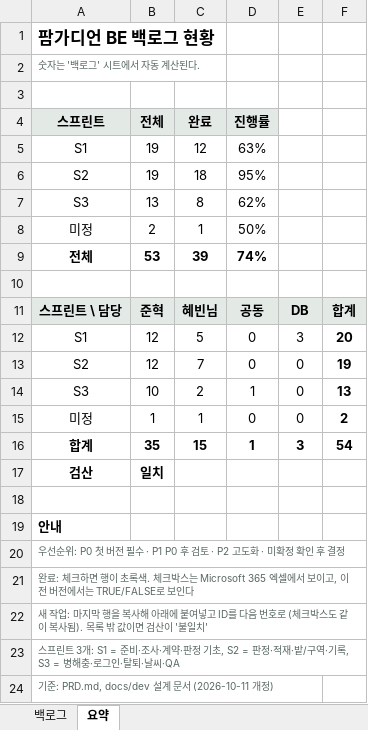
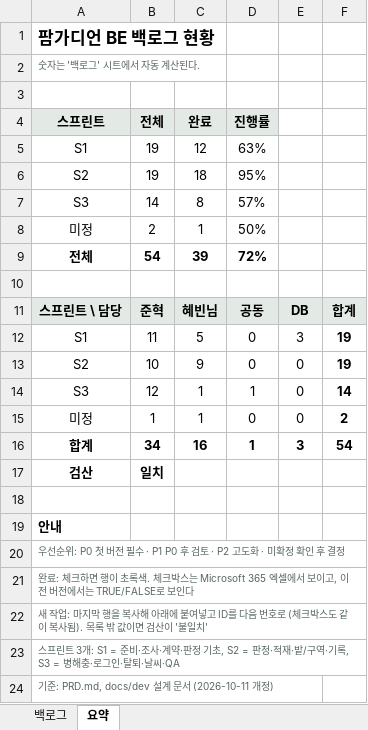
Before and after one commit to somgam6373/FarmGuardian_BE, an Excel workbook: docs/dev/farmguardian_backlog_BE.xlsx, sheet 요약, drawn as a sheet; values as stored, in another font and other column widths than the file's, no borders; the diff names each change by its address in the sheet, - before the commit and + after, or states it on an @@ line.

```diff
--- a/docs/dev/farmguardian_backlog_BE.xlsx (sheet 요약)
+++ b/docs/dev/farmguardian_backlog_BE.xlsx (sheet 요약)
-B7 (전체): 13
+B7 (전체): 14
-D7 (진행률): 62%
+D7 (진행률): 57%
-B9 (전체): 53
+B9 (전체): 54
-D9 (진행률): 74%
+D9 (진행률): 72%
-B12 (전체): 12
+B12 (전체): 11
-F12: 20
+F12: 19
-B13 (전체): 12
+B13 (전체): 10
-C13 (완료): 7
+C13 (완료): 9
-B14 (전체): 10
+B14 (전체): 12
-C14 (완료): 2
+C14 (완료): 1
-F14: 13
+F14: 14
-B16 (전체): 35
+B16 (전체): 34
-C16 (완료): 15
+C16 (완료): 16
```
Also changed, not shown: sheet 백로그.
